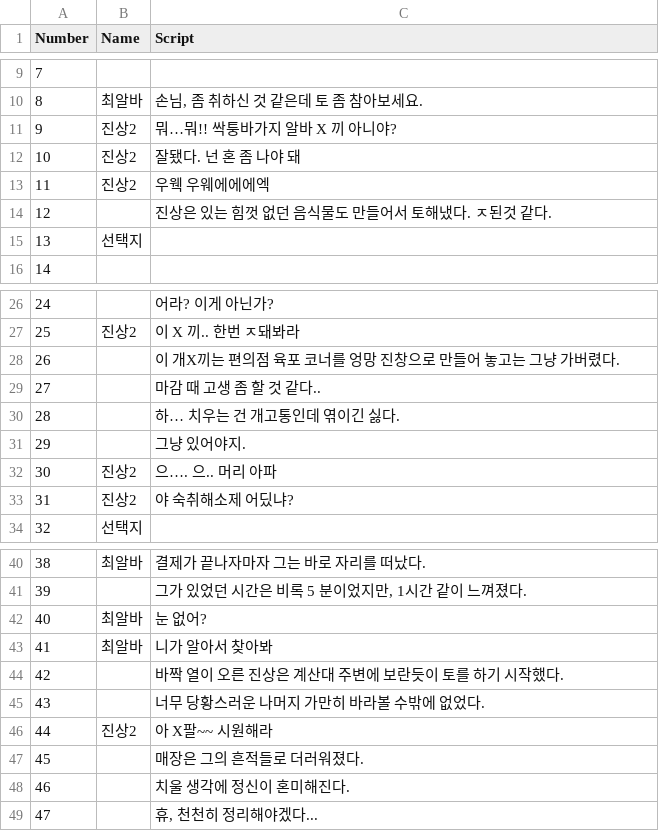
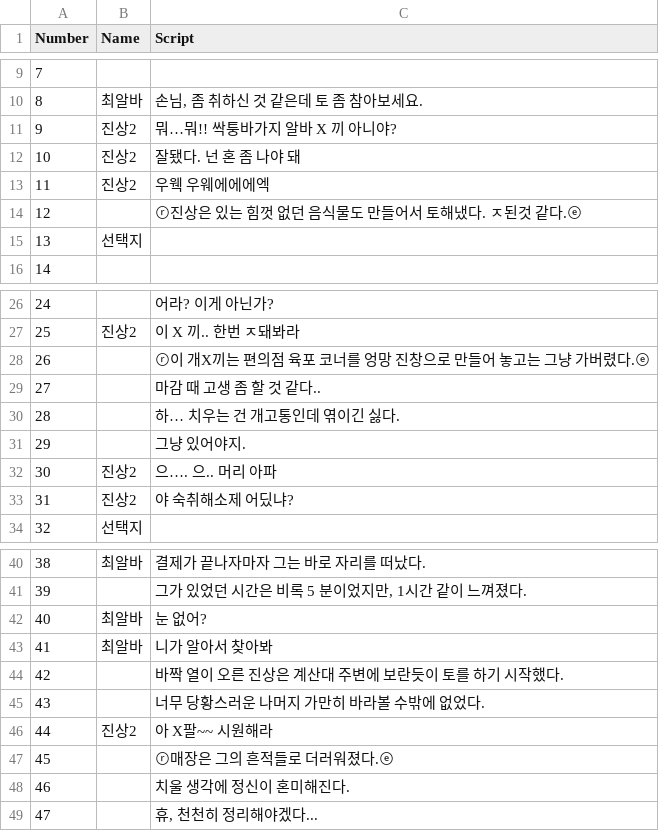
Before and after one commit to TeamOddCS/JS25, a CSV file: Odd_ConvenienceStore/Assets/Resources/진상2-3.csv, drawn as a sheet; only a part is shown, gaps mark what is left out.

```diff
--- a/Odd_ConvenienceStore/Assets/Resources/진상2-3.csv
+++ b/Odd_ConvenienceStore/Assets/Resources/진상2-3.csv
@@ -13,3 +13,3 @@
 11,진상2,우웩 우웨에에에엑
-12,,진상은 있는 힘껏 없던 음식물도 만들어서 토해냈다. ㅈ된것 같다.
+12,,ⓡ진상은 있는 힘껏 없던 음식물도 만들어서 토해냈다. ㅈ된것 같다.ⓔ
 13,선택지,
@@ -27,3 +27,3 @@
 25,진상2,이 X 끼.. 한번 ㅈ돼봐라
-26,,이 개X끼는 편의점 육포 코너를 엉망 진창으로 만들어 놓고는 그냥 가버렸다.
+26,,ⓡ이 개X끼는 편의점 육포 코너를 엉망 진창으로 만들어 놓고는 그냥 가버렸다.ⓔ
 27,,마감 때 고생 좀 할 것 같다..
@@ -46,3 +46,3 @@
 44,진상2,아 X팔~~ 시원해라
-45,,매장은 그의 흔적들로 더러워졌다.
+45,,ⓡ매장은 그의 흔적들로 더러워졌다.ⓔ
 46,,치울 생각에 정신이 혼미해진다.
```
Also changed, not shown: Odd_ConvenienceStore/Assets/Resources/진상2-1.csv, Odd_ConvenienceStore/Assets/Resources/진상2-2.csv, 7 other files.
